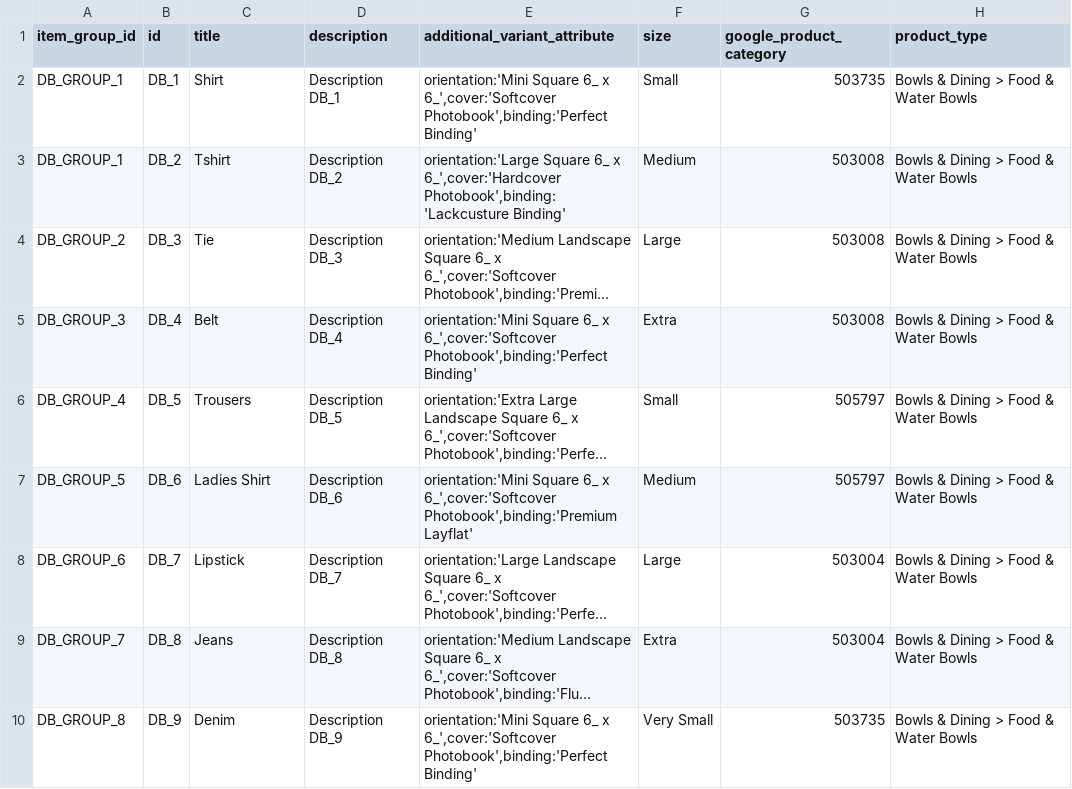
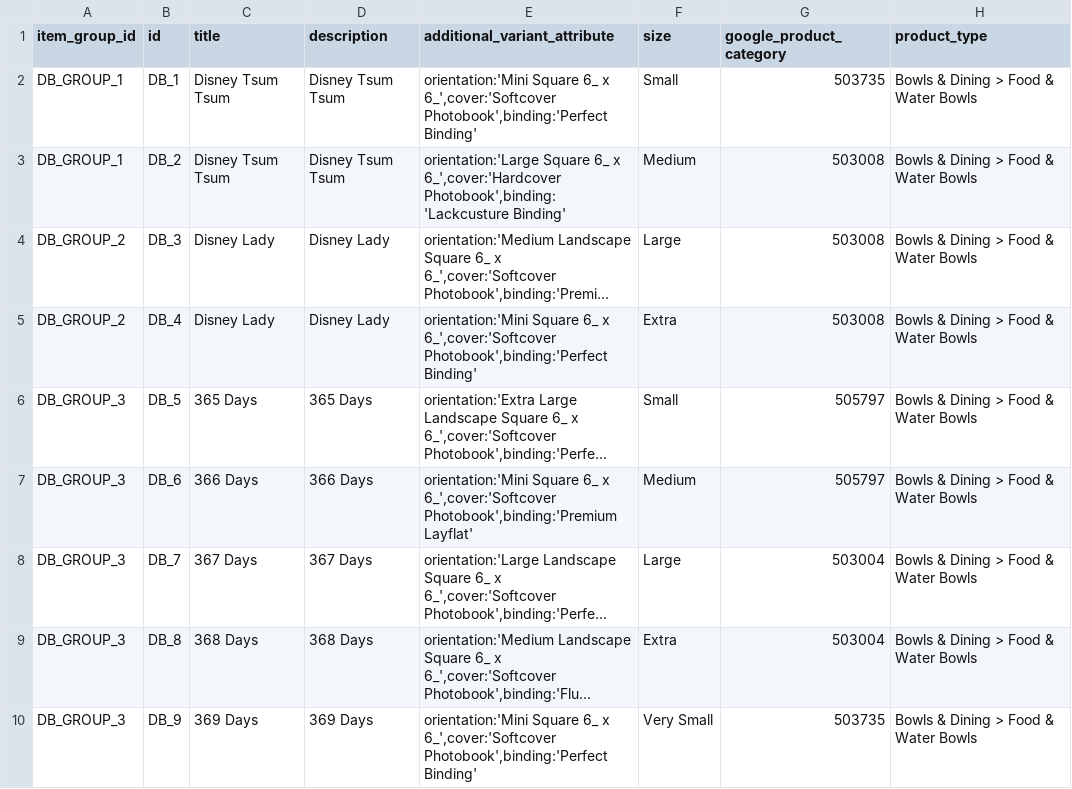
Before and after one commit to vishwarajanand/HostedFBCatalog, a CSV file: dpa_product_catalog_sample_feed.csv, drawn as a sheet; only a part is shown; long unchanged cells end in …; the diff names each change by its address in the sheet, - before the commit and + after, or states it on an @@ line.

Commit message:
Added variants

```diff
--- a/dpa_product_catalog_sample_feed.csv
+++ b/dpa_product_catalog_sample_feed.csv
-C2 (title): Shirt
+C2 (title): Disney Tsum Tsum
-D2 (description): Description DB_1
+D2 (description): Disney Tsum Tsum
-C3 (title): Tshirt
+C3 (title): Disney Tsum Tsum
-D3 (description): Description DB_2
+D3 (description): Disney Tsum Tsum
-C4 (title): Tie
+C4 (title): Disney Lady
-D4 (description): Description DB_3
+D4 (description): Disney Lady
-A5 (item_group_id): DB_GROUP_3
+A5 (item_group_id): DB_GROUP_2
-C5 (title): Belt
+C5 (title): Disney Lady
-D5 (description): Description DB_4
+D5 (description): Disney Lady
-A6 (item_group_id): DB_GROUP_4
+A6 (item_group_id): DB_GROUP_3
-C6 (title): Trousers
+C6 (title): 365 Days
-D6 (description): Description DB_5
+D6 (description): 365 Days
-A7 (item_group_id): DB_GROUP_5
+A7 (item_group_id): DB_GROUP_3
-C7 (title): Ladies Shirt
+C7 (title): 366 Days
-D7 (description): Description DB_6
+D7 (description): 366 Days
-A8 (item_group_id): DB_GROUP_6
+A8 (item_group_id): DB_GROUP_3
-C8 (title): Lipstick
+C8 (title): 367 Days
-D8 (description): Description DB_7
+D8 (description): 367 Days
-A9 (item_group_id): DB_GROUP_7
+A9 (item_group_id): DB_GROUP_3
-C9 (title): Jeans
+C9 (title): 368 Days
-D9 (description): Description DB_8
+D9 (description): 368 Days
-A10 (item_group_id): DB_GROUP_8
+A10 (item_group_id): DB_GROUP_3
-C10 (title): Denim
+C10 (title): 369 Days
-D10 (description): Description DB_9
+D10 (description): 369 Days
```
